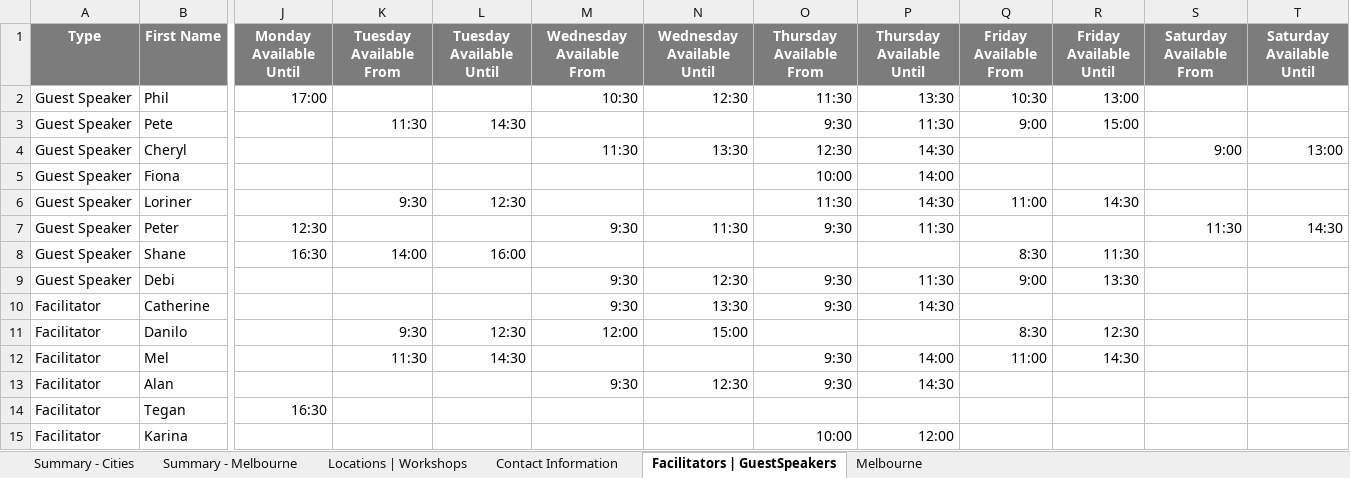
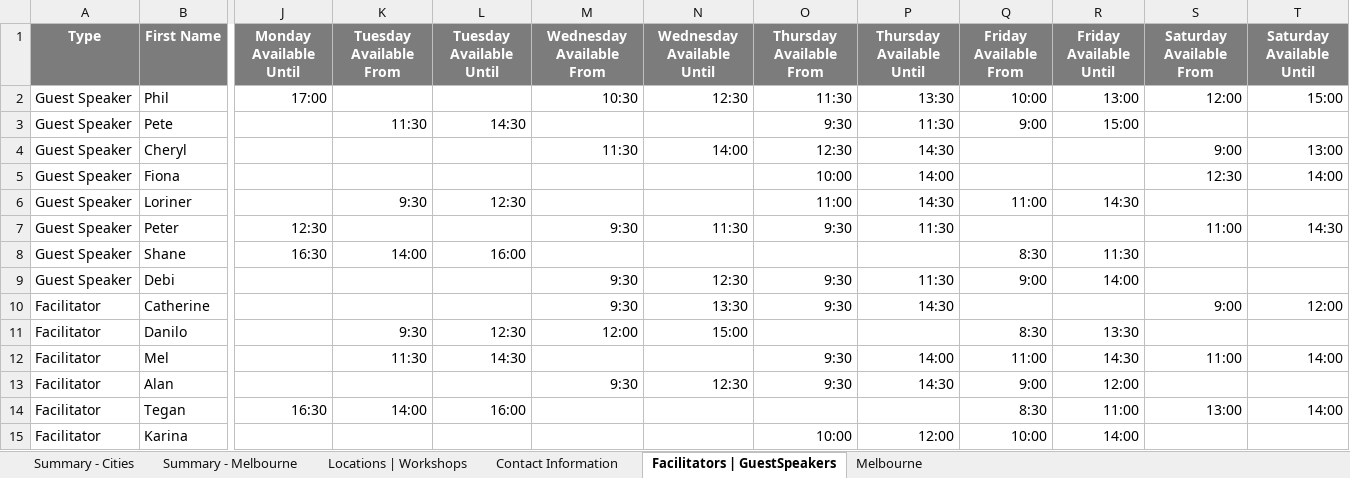
Before and after one commit to omjadas/swen90014-2019-bi-bilby, an Excel workbook: src/ExcelSheetIO/BigIssueRostering.xlsx, sheet Facilitators | GuestSpeakers, drawn as a sheet; only a part is shown, gaps mark what is left out; values as stored, in another font and other column widths than the file's, no borders; the diff names each change by its address in the sheet, - before the commit and + after, or states it on an @@ line.

Commit message:
Update BigIssueRostering.xlsx

```diff
--- a/src/ExcelSheetIO/BigIssueRostering.xlsx (sheet Facilitators | GuestSpeakers)
+++ b/src/ExcelSheetIO/BigIssueRostering.xlsx (sheet Facilitators | GuestSpeakers)
-Q2 (Friday Available From): 10:30
+Q2 (Friday Available From): 10:00
-S2 (Saturday Available From): (empty)
+S2 (Saturday Available From): 12:00
-T2 (Saturday Available Until): (empty)
+T2 (Saturday Available Until): 15:00
-N4 (Wednesday Available Until): 13:30
+N4 (Wednesday Available Until): 14:00
-S5 (Saturday Available From): (empty)
+S5 (Saturday Available From): 12:30
-T5 (Saturday Available Until): (empty)
+T5 (Saturday Available Until): 14:00
-O6 (Thursday Available From): 11:30
+O6 (Thursday Available From): 11:00
-S7 (Saturday Available From): 11:30
+S7 (Saturday Available From): 11:00
-R9 (Friday Available Until): 13:30
+R9 (Friday Available Until): 14:00
-S10 (Saturday Available From): (empty)
+S10 (Saturday Available From): 9:00
-T10 (Saturday Available Until): (empty)
+T10 (Saturday Available Until): 12:00
-R11 (Friday Available Until): 12:30
+R11 (Friday Available Until): 13:30
-S12 (Saturday Available From): (empty)
+S12 (Saturday Available From): 11:00
-T12 (Saturday Available Until): (empty)
+T12 (Saturday Available Until): 14:00
-Q13 (Friday Available From): (empty)
+Q13 (Friday Available From): 9:00
-R13 (Friday Available Until): (empty)
+R13 (Friday Available Until): 12:00
-K14 (Tuesday Available From): (empty)
+K14 (Tuesday Available From): 14:00
-L14 (Tuesday Available Until): (empty)
+L14 (Tuesday Available Until): 16:00
-Q14 (Friday Available From): (empty)
+Q14 (Friday Available From): 8:30
-R14 (Friday Available Until): (empty)
+R14 (Friday Available Until): 11:00
-S14 (Saturday Available From): (empty)
+S14 (Saturday Available From): 13:00
-T14 (Saturday Available Until): (empty)
+T14 (Saturday Available Until): 14:00
-Q15 (Friday Available From): (empty)
+Q15 (Friday Available From): 10:00
-R15 (Friday Available Until): (empty)
+R15 (Friday Available Until): 14:00
```
